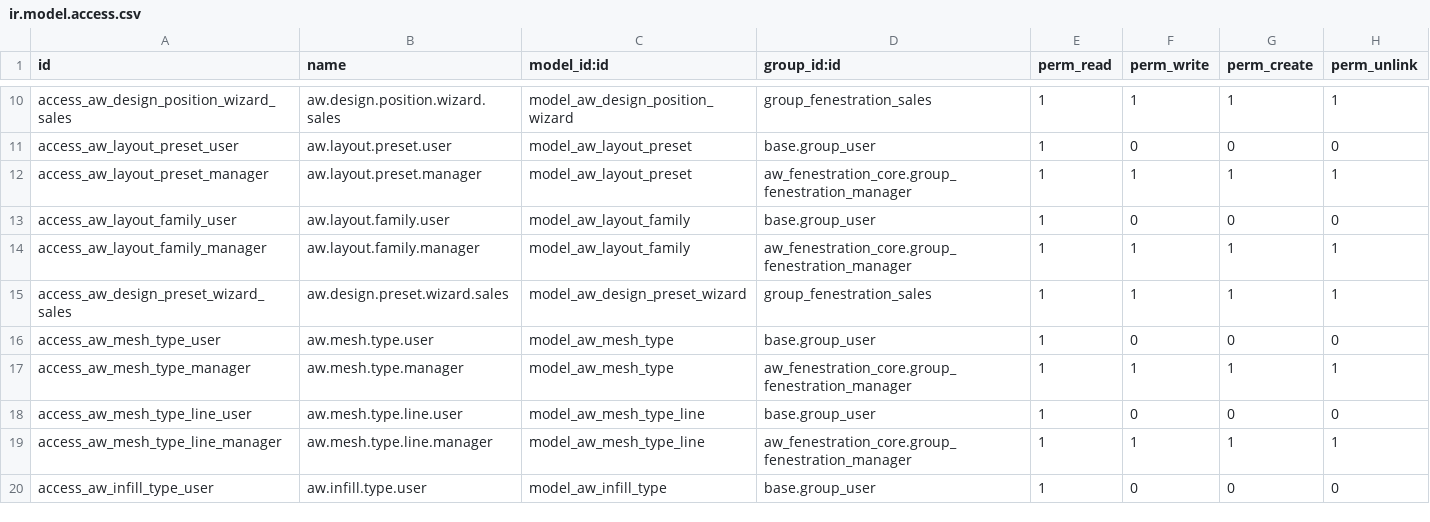
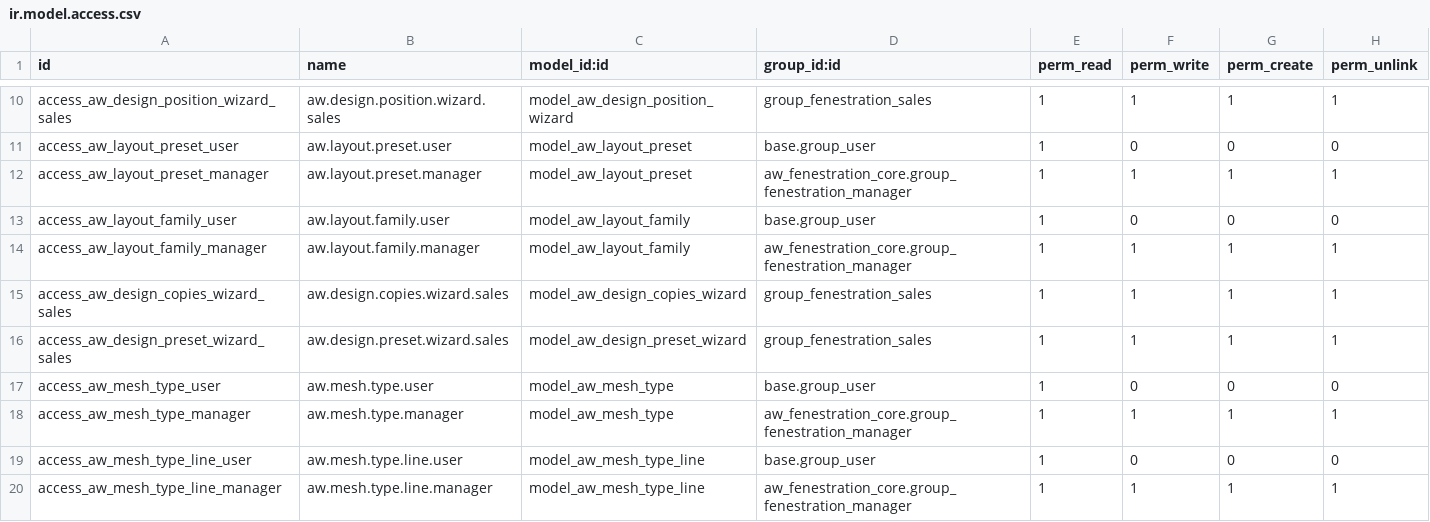
Before and after one commit to khuram225/odoo-railway, a CSV file: odoo/addons/aw_fenestration_design/security/ir.model.access.csv, drawn as a sheet; only a part is shown, gaps mark what is left out; the shorter side is filled out with more unchanged rows; the diff names each change by its address in the sheet, - before the commit and + after, or states it on an @@ line.

```diff
--- a/odoo/addons/aw_fenestration_design/security/ir.model.access.csv
+++ b/odoo/addons/aw_fenestration_design/security/ir.model.access.csv
+row 15: access_aw_design_copies_wizard_sales | aw.design.copies.wizard.sales | model_aw_design_copies_wizard | group_fenestration_sales | 1 | 1 | 1 | 1
```
Also changed, not shown: 12 other files.
